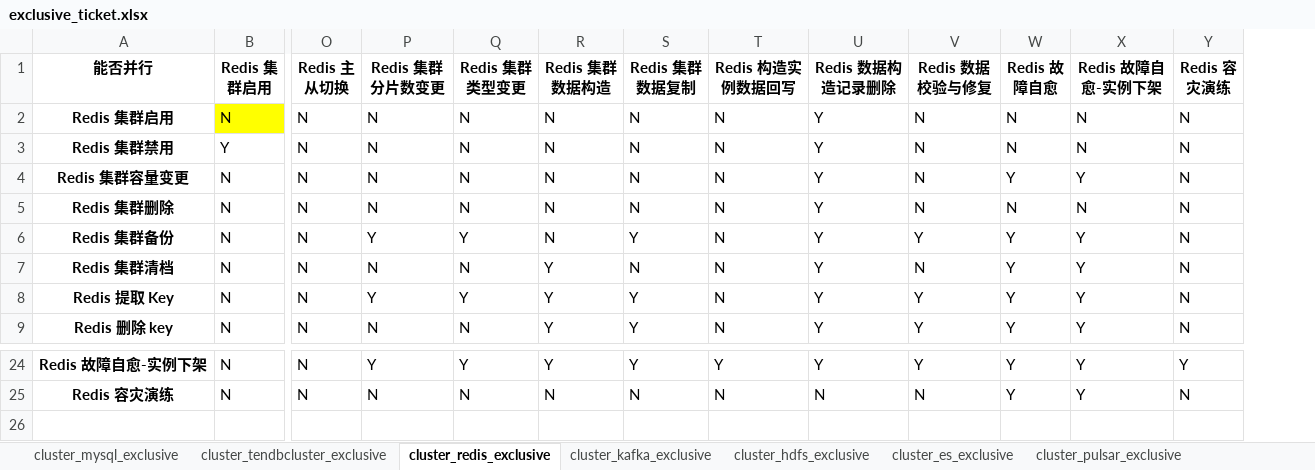
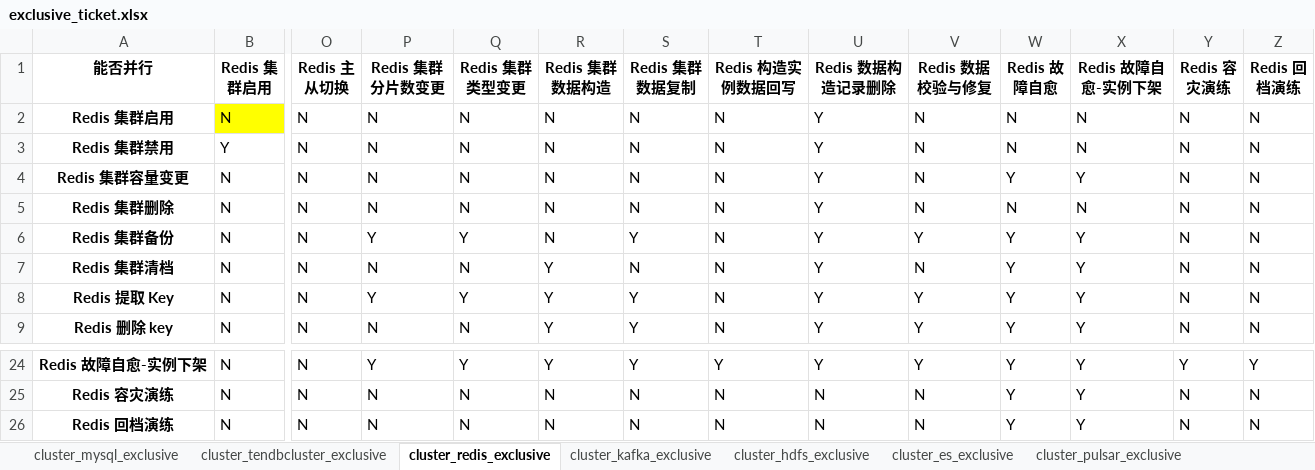
Before and after one commit to TencentBlueKing/blueking-dbm, an Excel workbook: dbm-ui/backend/ticket/exclusive_ticket.xlsx, sheet cluster_redis_exclusive, drawn as a sheet; only a part is shown, gaps mark what is left out; values as stored, in another font and other column widths than the file's, no borders; rows hold the shown columns only; the diff names each change by its address in the sheet, - before the commit and + after, or states it on an @@ line.

Commit message:
feat(redis): Redis回档演练单据 #14277

```diff
--- a/dbm-ui/backend/ticket/exclusive_ticket.xlsx (sheet cluster_redis_exclusive)
+++ b/dbm-ui/backend/ticket/exclusive_ticket.xlsx (sheet cluster_redis_exclusive)
+column Z (Redis 回档演练), rows 2-9: all N; rows 24-25: Y | N
+row 26: Redis 回档演练 | N | N | N | N | N | N | N | N | N | Y | Y | N | N
```
Also changed, not shown: 12 other files.
